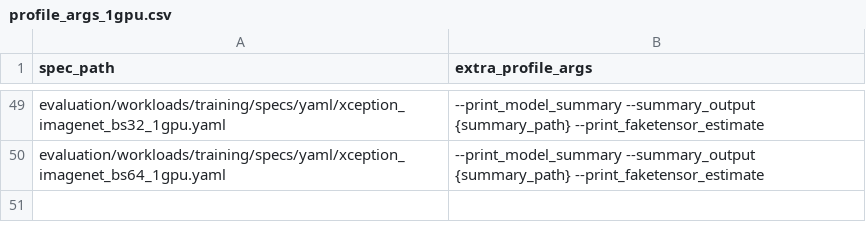
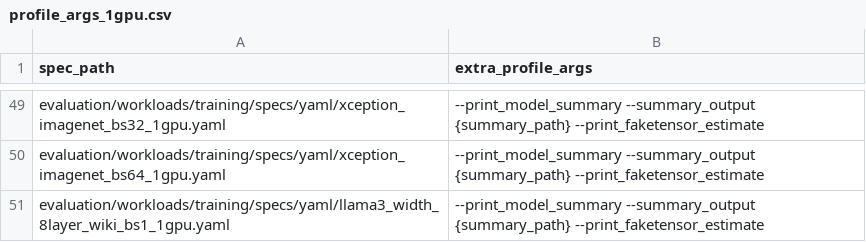
Before and after one commit to ehsanyousefzadehasl/AEGIS, a CSV file: evaluation/profiling/solo/manifests/profile_args_1gpu.csv, drawn as a sheet; only a part is shown, gaps mark what is left out.

Commit message:
chore(evaluation): add llama to profile args file

```diff
--- a/evaluation/profiling/solo/manifests/profile_args_1gpu.csv
+++ b/evaluation/profiling/solo/manifests/profile_args_1gpu.csv
@@ -50 +50,2 @@ evaluation/workloads/training/specs/yaml/xception_imagenet_bs32_1gpu.yaml,--prin
 evaluation/workloads/training/specs/yaml/xception_imagenet_bs64_1gpu.yaml,--print_model_summary --summary_output {summary_path} --print_faketensor_estimate
+evaluation/workloads/training/specs/yaml/llama3_width_8layer_wiki_bs1_1gpu.yaml,--print_model_summary --summary_output {summary_path} --print_faketensor_estimate
```
